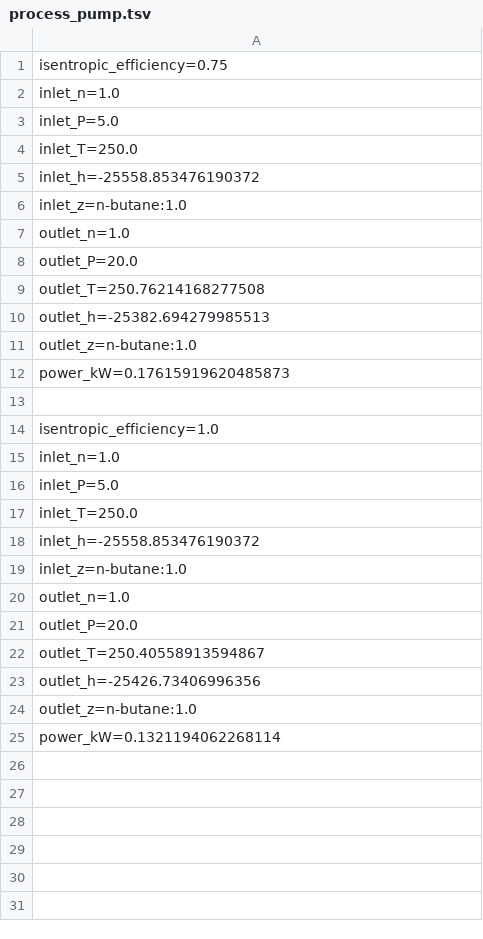
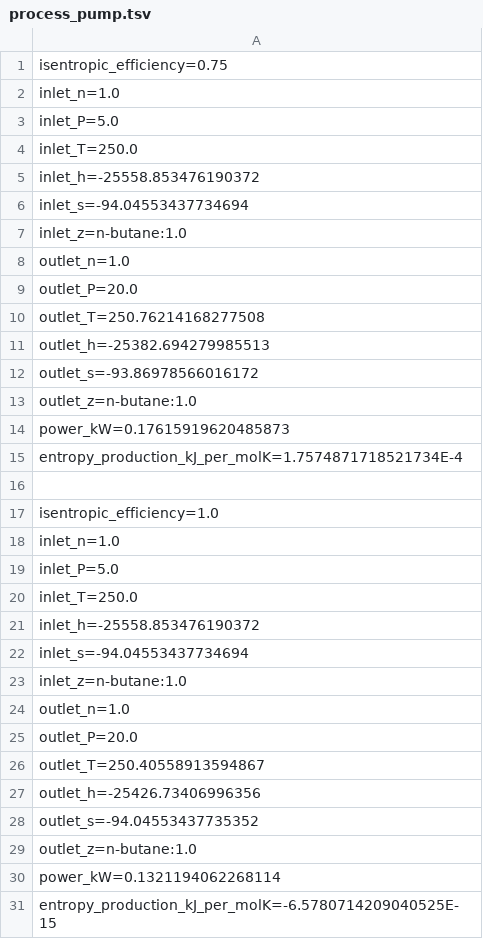
Before and after one commit to PatrickMockridge/Azoth, a TSV file: validation/neqsim/captures/process_pump.tsv, drawn as a sheet.

```diff
--- a/validation/neqsim/captures/process_pump.tsv
+++ b/validation/neqsim/captures/process_pump.tsv
@@ -5,2 +5,3 @@ inlet_T=250.0
 inlet_h=-25558.853476190372
+inlet_s=-94.04553437734694
 inlet_z=n-butane:1.0
@@ -10,4 +11,6 @@ outlet_T=250.76214168277508
 outlet_h=-25382.694279985513
+outlet_s=-93.86978566016172
 outlet_z=n-butane:1.0
 power_kW=0.17615919620485873
+entropy_production_kJ_per_molK=1.7574871718521734E-4
 
@@ -18,2 +21,3 @@ inlet_T=250.0
 inlet_h=-25558.853476190372
+inlet_s=-94.04553437734694
 inlet_z=n-butane:1.0
@@ -23,3 +27,5 @@ outlet_T=250.40558913594867
 outlet_h=-25426.73406996356
+outlet_s=-94.04553437735352
 outlet_z=n-butane:1.0
 power_kW=0.1321194062268114
+entropy_production_kJ_per_molK=-6.5780714209040525E-15
```
Also changed, not shown: validation/neqsim/captures/process_heat_exchanger.tsv, validation/neqsim/captures/process_mixer.tsv, 7 other files.
